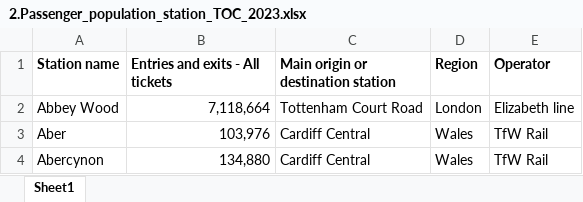
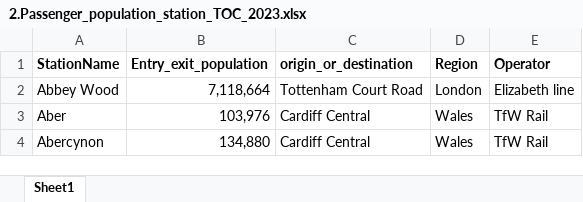
Before and after one commit to BrianLevesque/UK-National-Rail-Performance-Project, an Excel workbook: additional_data/2.Passenger_population_station_TOC_2023.xlsx, sheet Sheet1, drawn as a sheet; only a part is shown; values as stored, in another font and other column widths than the file's, no borders; the diff names each change by its address in the sheet, - before the commit and + after, or states it on an @@ line.

```diff
--- a/additional_data/2.Passenger_population_station_TOC_2023.xlsx (sheet Sheet1)
+++ b/additional_data/2.Passenger_population_station_TOC_2023.xlsx (sheet Sheet1)
-A1: Station name
+A1: StationName
-B1: Entries and exits - All tickets
+B1: Entry_exit_population
-C1: Main origin or destination station
+C1: origin_or_destination
```
Also changed, not shown: additional_data/1.Train_Operating_Company_Stations_list_2023.xlsx, additional_data/3.Delay_Compensation_claim_processing_last5years.xlsx, 1 other file.
